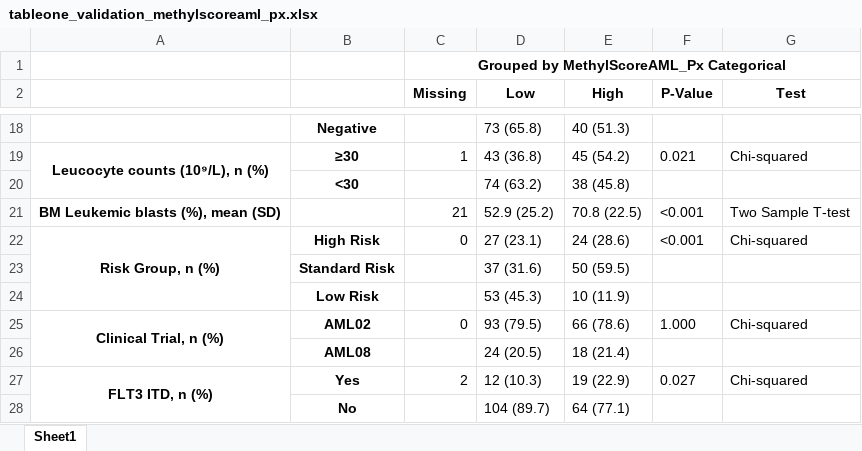
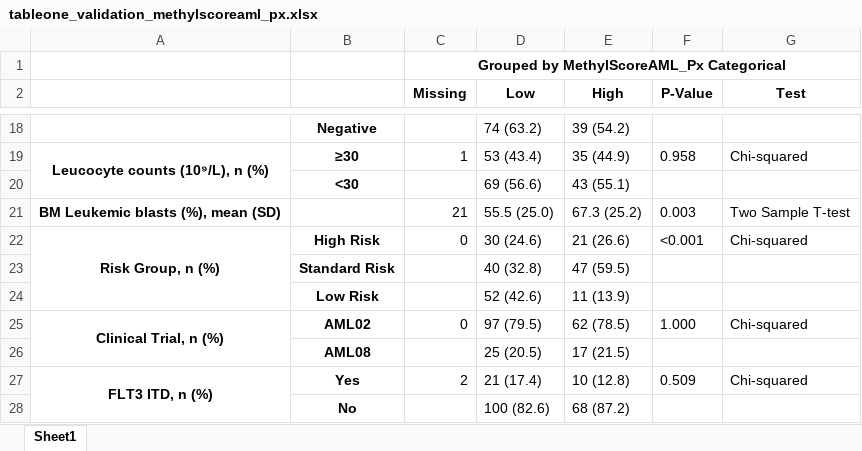
Before and after one commit to f-marchi/ALMA, an Excel workbook: data/tableone_validation_methylscoreaml_px.xlsx, sheet Sheet1, drawn as a sheet; only a part is shown, gaps mark what is left out; values as stored, in another font and other column widths than the file's, no borders; the diff covers the shown part only; the diff names each change by its address in the sheet, - before the commit and + after, or states it on an @@ line.

```diff
--- a/data/tableone_validation_methylscoreaml_px.xlsx (sheet Sheet1)
+++ b/data/tableone_validation_methylscoreaml_px.xlsx (sheet Sheet1)
-D18 (Low): 73 (65.8)
+D18 (Low): 74 (63.2)
-E18 (High): 40 (51.3)
+E18 (High): 39 (54.2)
-D19 (Low): 43 (36.8)
+D19 (Low): 53 (43.4)
-E19 (High): 45 (54.2)
+E19 (High): 35 (44.9)
-F19 (P-Value): 0.021
+F19 (P-Value): 0.958
-D20 (Low): 74 (63.2)
+D20 (Low): 69 (56.6)
-E20 (High): 38 (45.8)
+E20 (High): 43 (55.1)
-D21 (Low): 52.9 (25.2)
+D21 (Low): 55.5 (25.0)
-E21 (High): 70.8 (22.5)
+E21 (High): 67.3 (25.2)
-F21 (P-Value): <0.001
+F21 (P-Value): 0.003
-D22 (Low): 27 (23.1)
+D22 (Low): 30 (24.6)
-E22 (High): 24 (28.6)
+E22 (High): 21 (26.6)
-D23 (Low): 37 (31.6)
+D23 (Low): 40 (32.8)
-E23 (High): 50 (59.5)
+E23 (High): 47 (59.5)
-D24 (Low): 53 (45.3)
+D24 (Low): 52 (42.6)
-E24 (High): 10 (11.9)
+E24 (High): 11 (13.9)
-D25 (Low): 93 (79.5)
+D25 (Low): 97 (79.5)
-E25 (High): 66 (78.6)
+E25 (High): 62 (78.5)
-D26 (Low): 24 (20.5)
+D26 (Low): 25 (20.5)
-E26 (High): 18 (21.4)
+E26 (High): 17 (21.5)
-D27 (Low): 12 (10.3)
+D27 (Low): 21 (17.4)
-E27 (High): 19 (22.9)
+E27 (High): 10 (12.8)
-F27 (P-Value): 0.027
+F27 (P-Value): 0.509
-D28 (Low): 104 (89.7)
+D28 (Low): 100 (82.6)
-E28 (High): 64 (77.1)
+E28 (High): 68 (87.2)
```
Also changed, not shown: 1 added row, 1 removed row and 31 edited cells elsewhere in this sheet, data/MethylScoreAML_Px_167_cpg_genes.xlsx, data/ewas_top_cpgs_clinical_data_discovery.xlsx, 8 other files.
